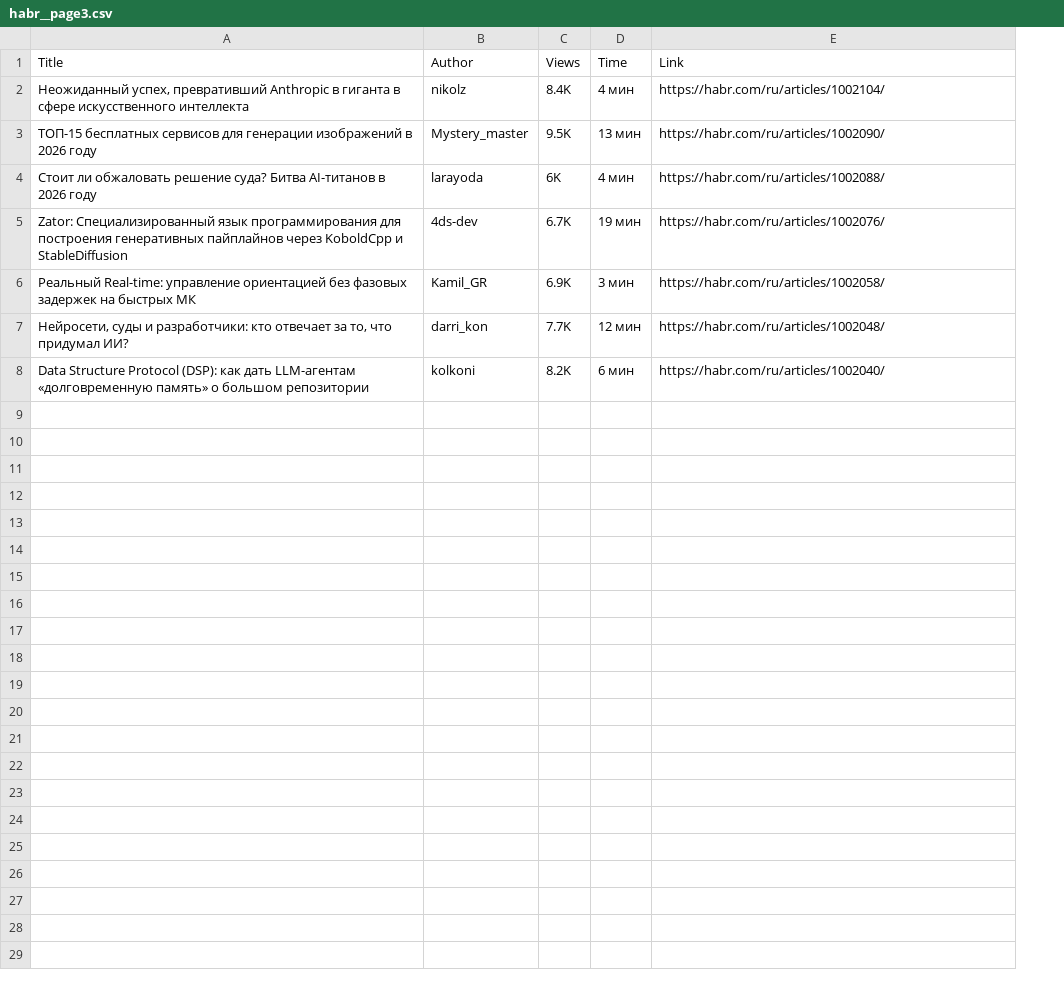
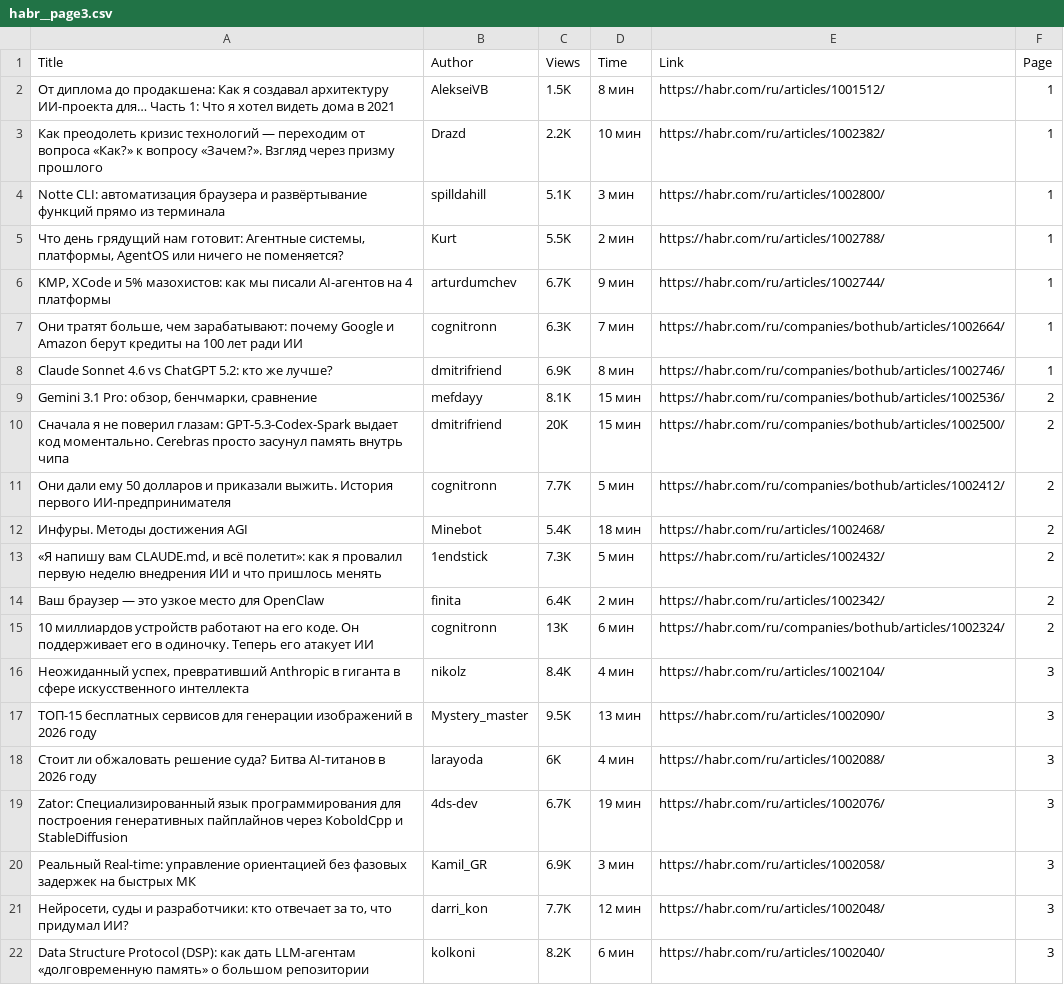
Before and after one commit to dext01/kompseti, a CSV file: 3/habr__page3.csv, drawn as a sheet; the diff names each change by its address in the sheet, - before the commit and + after, or states it on an @@ line.

Commit message:
Update habr_page3.csv

```diff
--- a/3/habr__page3.csv
+++ b/3/habr__page3.csv
+column F (Page), rows 16-22: all 3
+row 2: От диплома до продакшена: Как я создавал архитектуру ИИ-проекта для… Часть 1: Что я хотел видеть дома в 2021 | AlekseiVB | 1.5K | 8 мин | https://habr.com/ru/articles/1001512/ | 1
+row 3: Как преодолеть кризис технологий — переходим от вопроса «Как?» к вопросу «Зачем?». Взгляд через призму прошлого | Drazd | 2.2K | 10 мин | https://habr.com/ru/articles/1002382/ | 1
+row 4: Notte CLI: автоматизация браузера и развёртывание функций прямо из терминала | spilldahill | 5.1K | 3 мин | https://habr.com/ru/articles/1002800/ | 1
+row 5: Что день грядущий нам готовит: Агентные системы, платформы, AgentOS или ничего не поменяется? | Kurt | 5.5K | 2 мин | https://habr.com/ru/articles/1002788/ | 1
+row 6: KMP, XCode и 5% мазохистов: как мы писали AI-агентов на 4 платформы | arturdumchev | 6.7K | 9 мин | https://habr.com/ru/articles/1002744/ | 1
+row 7: Они тратят больше, чем зарабатывают: почему Google и Amazon берут кредиты на 100 лет ради ИИ | cognitronn | 6.3K | 7 мин | https://habr.com/ru/companies/bothub/articles/1002664/ | 1
+row 8: Claude Sonnet 4.6 vs ChatGPT 5.2: кто же лучше? | dmitrifriend | 6.9K | 8 мин | https://habr.com/ru/companies/bothub/articles/1002746/ | 1
+row 9: Gemini 3.1 Pro: обзор, бенчмарки, сравнение | mefdayy | 8.1K | 15 мин | https://habr.com/ru/companies/bothub/articles/1002536/ | 2
+row 10: Сначала я не поверил глазам: GPT-5.3-Codex-Spark выдает код моментально. Cerebras просто засунул память внутрь чипа | dmitrifriend | 20K | 15 мин | https://habr.com/ru/companies/bothub/articles/1002500/ | 2
+row 11: Они дали ему 50 долларов и приказали выжить. История первого ИИ-предпринимателя | cognitronn | 7.7K | 5 мин | https://habr.com/ru/companies/bothub/articles/1002412/ | 2
+row 12: Инфуры. Методы достижения AGI | Minebot | 5.4K | 18 мин | https://habr.com/ru/articles/1002468/ | 2
+row 13: «Я напишу вам CLAUDE.md, и всё полетит»: как я провалил первую неделю внедрения ИИ и что пришлось менять | 1endstick | 7.3K | 5 мин | https://habr.com/ru/articles/1002432/ | 2
+row 14: Ваш браузер — это узкое место для OpenClaw | finita | 6.4K | 2 мин | https://habr.com/ru/articles/1002342/ | 2
+row 15: 10 миллиардов устройств работают на его коде. Он поддерживает его в одиночку. Теперь его атакует ИИ | cognitronn | 13K | 6 мин | https://habr.com/ru/companies/bothub/articles/1002324/ | 2
```
